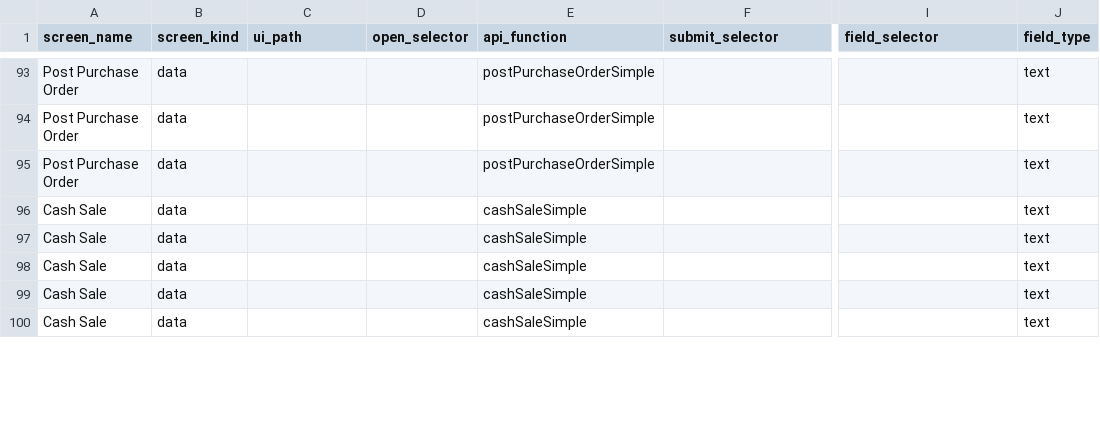
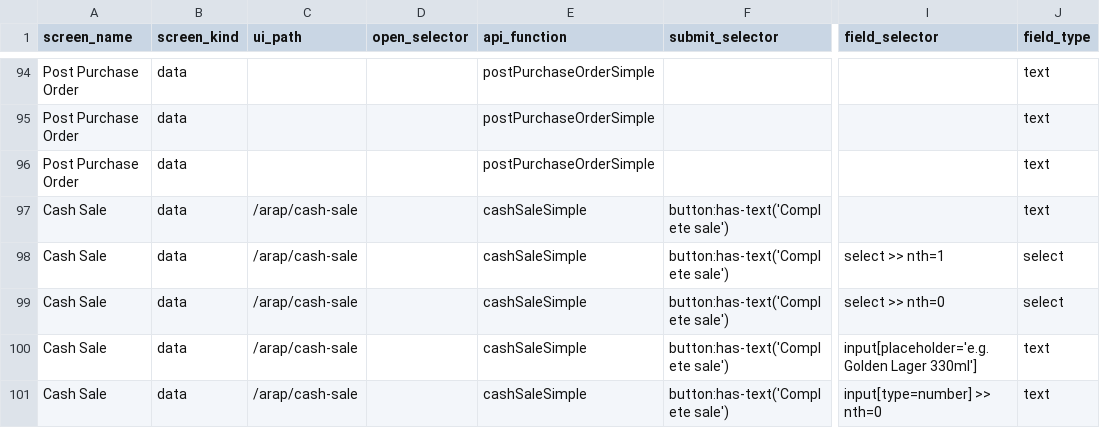
Before and after one commit to relatingdata/SQLite-ledger-ts, a CSV file: shared-fixtures/screens.csv, drawn as a sheet; only a part is shown, gaps mark what is left out; addresses are those after the commit; the diff covers the shown part only; the diff names each change by its address in the sheet, - before the commit and + after, or states it on an @@ line.

```diff
--- a/shared-fixtures/screens.csv
+++ b/shared-fixtures/screens.csv
-C97:C101 (ui_path): (empty)
+C97:C101 (ui_path): /arap/cash-sale
-F97:F101 (submit_selector): (empty)
+F97:F101 (submit_selector): button:has-text('Complete sale')
-I98 (field_selector): (empty)
+I98 (field_selector): select >> nth=1
-J98:J99 (field_type): text
+J98:J99 (field_type): select
-I99 (field_selector): (empty)
+I99 (field_selector): select >> nth=0
-I100 (field_selector): (empty)
+I100 (field_selector): input[placeholder='e.g. Golden Lager 330ml']
-I101 (field_selector): (empty)
+I101 (field_selector): input[type=number] >> nth=0
```
Also changed, not shown: 2 added rows and 44 edited cells elsewhere in this file, shared-fixtures/tutorial-steps.csv, 14 other files.
